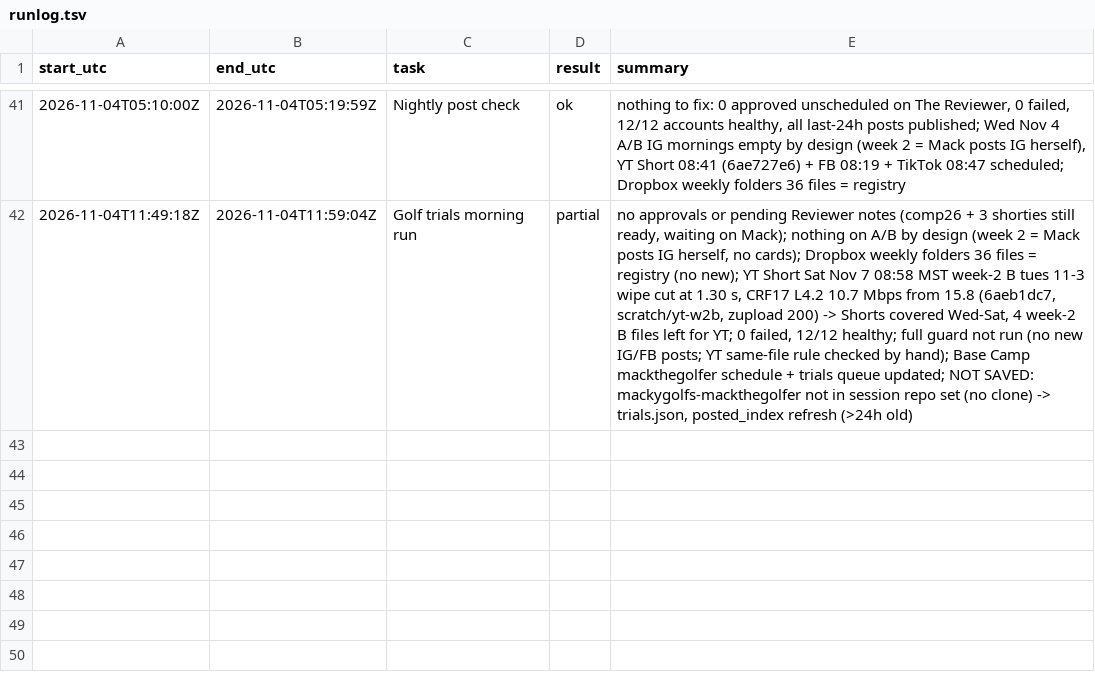
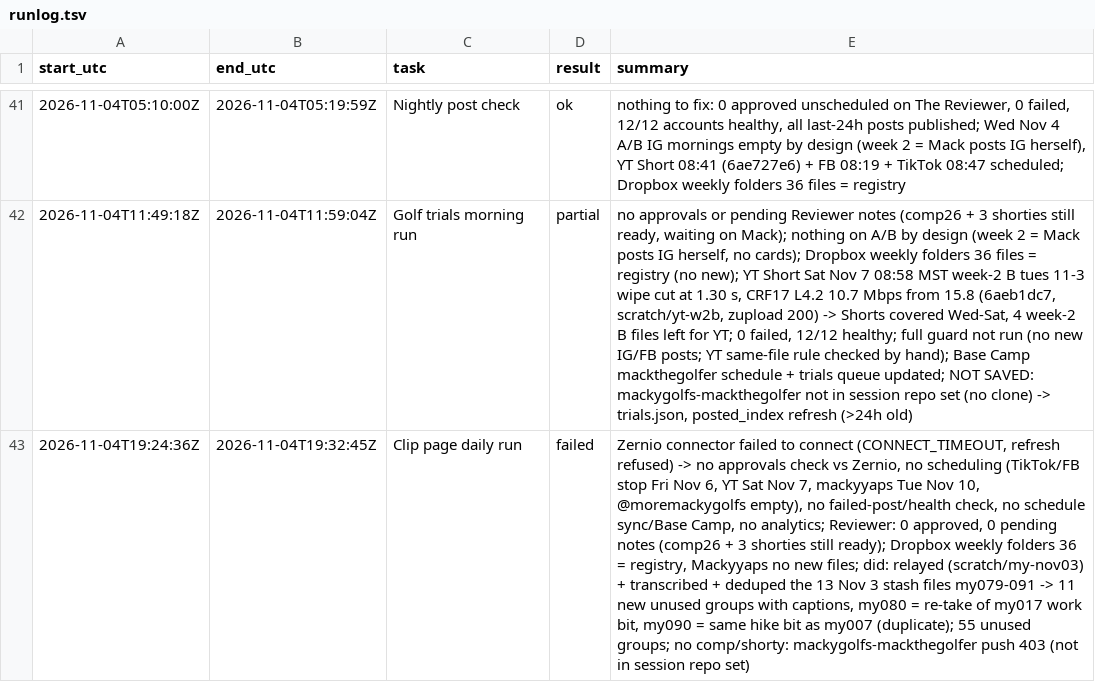
Before and after one commit to mack-fitz/clips, a TSV file: state/runlog.tsv, drawn as a sheet; only a part is shown, gaps mark what is left out; the diff names each change by its address in the sheet, - before the commit and + after, or states it on an @@ line.

```diff
--- a/state/runlog.tsv
+++ b/state/runlog.tsv
+row 43: 2026-11-04T19:24:36Z | 2026-11-04T19:32:45Z | Clip page daily run | failed | Zernio connector failed to connect (CONNECT_TIMEOUT, refresh refused) -> no approvals check vs Zernio, no scheduling (TikTok/FB stop Fri Nov 6, YT Sat Nov 7, mackyyaps Tue Nov 10, @moremackygolfs empty), no failed-post/health check, no schedule sync/Base Camp, no analytics; Reviewer: 0 approved, 0 pending notes (comp26 + 3 shorties still ready); Dropbox weekly folders 36 = registry, Mackyyaps no new files; did: relayed (scratch/my-nov03) + transcribed + deduped the 13 Nov 3 stash files my079-091 -> 11 new unused groups with captions, my080 = re-take of my017 work bit, my090 = same hike bit as my007 (duplicate); 55 unused groups; no comp/shorty: mackygolfs-mackthegolfer push 403 (not in session repo set)
```
Also changed, not shown: 1 other file.
